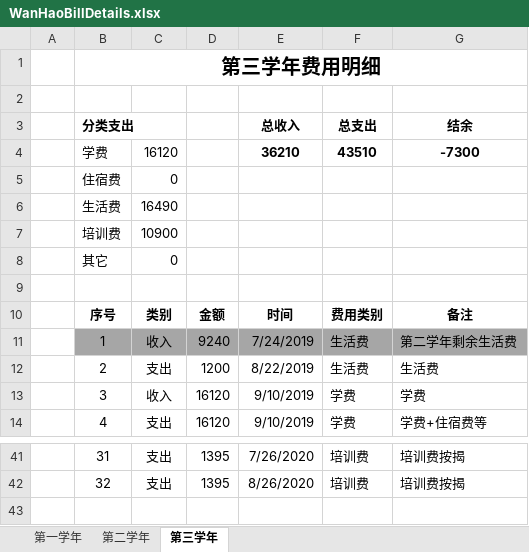
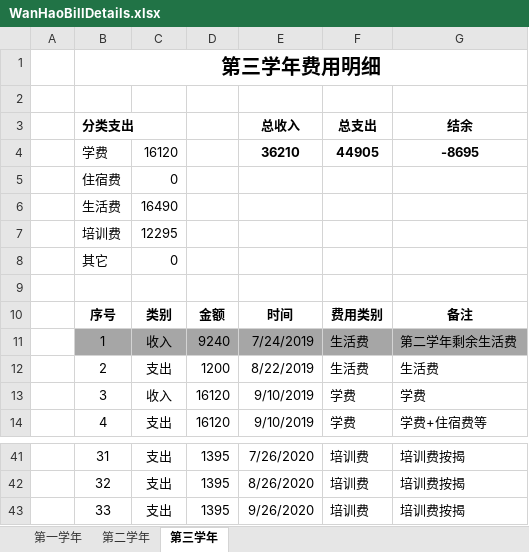
Before and after one commit to Wongfu/WanhaoBillDetails, an Excel workbook: WanHaoBillDetails.xlsx, sheet 第三学年, drawn as a sheet; only a part is shown, gaps mark what is left out; values as stored, in another font and other column widths than the file's, no borders; the diff names each change by its address in the sheet, - before the commit and + after, or states it on an @@ line.

Commit message:
培训费，1395

```diff
--- a/WanHaoBillDetails.xlsx (sheet 第三学年)
+++ b/WanHaoBillDetails.xlsx (sheet 第三学年)
-F4 (总支出): 43510
+F4 (总支出): 44905
-G4 (结余): -7300
+G4 (结余): -8695
-C7: 10900
+C7: 12295
+row 43:  | 33 | 支出 | 1395 | 9/26/2020 | 培训费 | 培训费按揭
```
